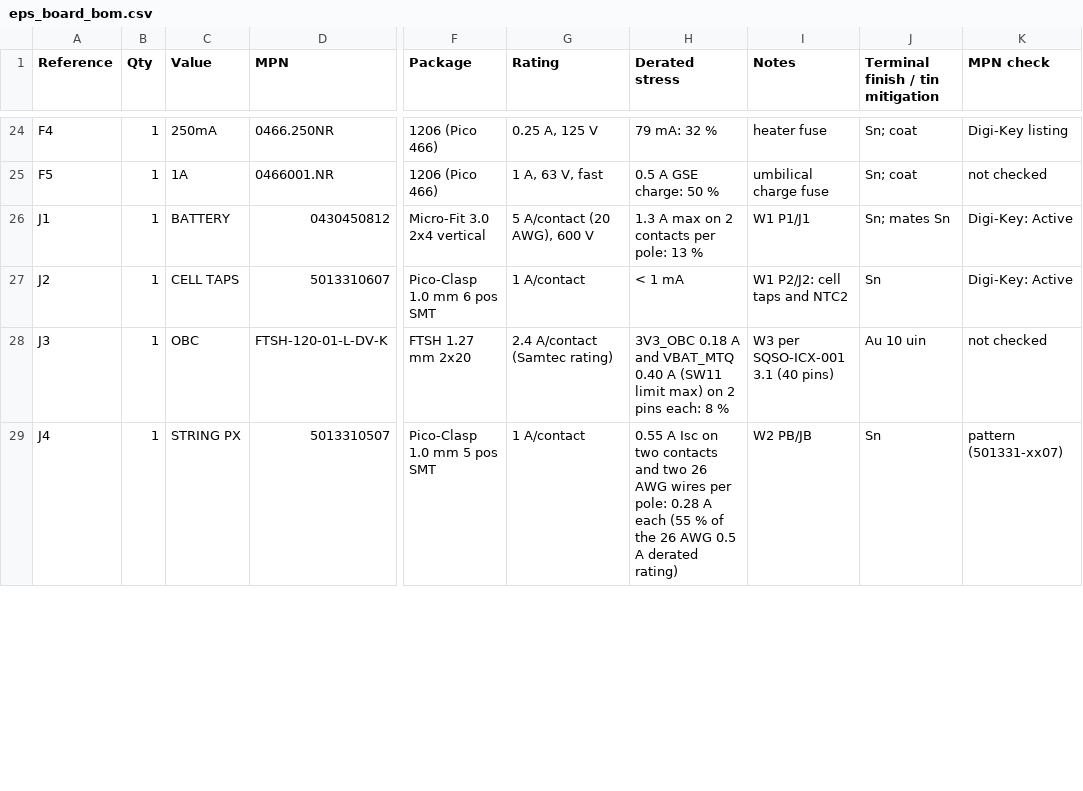
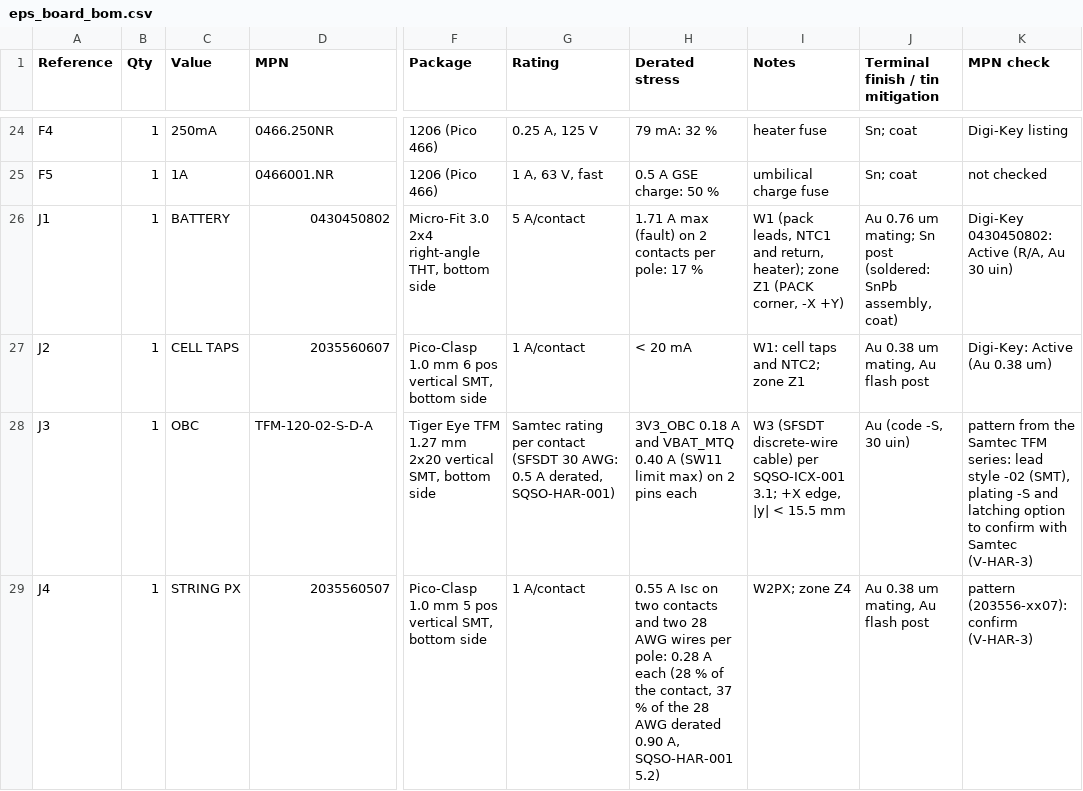
Before and after one commit to cheesejaguar/SMART-QSO, a CSV file: hardware/electrical/eps/eps_board_bom.csv, drawn as a sheet; only a part is shown, gaps mark what is left out; the diff covers the shown part only; the diff names each change by its address in the sheet, - before the commit and + after, or states it on an @@ line.

```diff
--- a/hardware/electrical/eps/eps_board_bom.csv
+++ b/hardware/electrical/eps/eps_board_bom.csv
-D26 (MPN): 0430450812
+D26 (MPN): 0430450802
-F26 (Package): Micro-Fit 3.0 2x4 vertical
+F26 (Package): Micro-Fit 3.0 2x4 right-angle THT, bottom side
-G26 (Rating): 5 A/contact (20 AWG), 600 V
+G26 (Rating): 5 A/contact
-H26 (Derated stress): 1.3 A max on 2 contacts per pole: 13 %
+H26 (Derated stress): 1.71 A max (fault) on 2 contacts per pole: 17 %
-I26 (Notes): W1 P1/J1
+I26 (Notes): W1 (pack leads, NTC1 and return, heater); zone Z1 (PACK corner, -X +Y)
-J26 (Terminal finish / tin mitigation): Sn; mates Sn
+J26 (Terminal finish / tin mitigation): Au 0.76 um mating; Sn post (soldered: SnPb assembly, coat)
-K26 (MPN check): Digi-Key: Active
+K26 (MPN check): Digi-Key 0430450802: Active (R/A, Au 30 uin)
-D27 (MPN): 5013310607
+D27 (MPN): 2035560607
-F27 (Package): Pico-Clasp 1.0 mm 6 pos SMT
+F27 (Package): Pico-Clasp 1.0 mm 6 pos vertical SMT, bottom side
-H27 (Derated stress): < 1 mA
+H27 (Derated stress): < 20 mA
-I27 (Notes): W1 P2/J2: cell taps and NTC2
+I27 (Notes): W1: cell taps and NTC2; zone Z1
-J27 (Terminal finish / tin mitigation): Sn
+J27 (Terminal finish / tin mitigation): Au 0.38 um mating, Au flash post
-K27 (MPN check): Digi-Key: Active
+K27 (MPN check): Digi-Key: Active (Au 0.38 um)
-D28 (MPN): FTSH-120-01-L-DV-K
+D28 (MPN): TFM-120-02-S-D-A
-F28 (Package): FTSH 1.27 mm 2x20
+F28 (Package): Tiger Eye TFM 1.27 mm 2x20 vertical SMT, bottom side
-G28 (Rating): 2.4 A/contact (Samtec rating)
+G28 (Rating): Samtec rating per contact (SFSDT 30 AWG: 0.5 A derated, SQSO-HAR-001)
-H28 (Derated stress): …2 pins each: 8 %
+H28 (Derated stress): …2 pins each
-I28 (Notes): W3 per SQSO-ICX-001 3.1 (40 pins)
+I28 (Notes): W3 (SFSDT discrete-wire cable) per SQSO-ICX-001 3.1; +X edge, |y| < 15.5 mm
-J28 (Terminal finish / tin mitigation): Au 10 uin
+J28 (Terminal finish / tin mitigation): Au (code -S, 30 uin)
-K28 (MPN check): not checked
+K28 (MPN check): pattern from the Samtec TFM series: lead style -02 (SMT), plating -S and latching option to confirm with Samtec (V-HAR-3)
-D29 (MPN): 5013310507
+D29 (MPN): 2035560507
-F29 (Package): Pico-Clasp 1.0 mm 5 pos SMT
+F29 (Package): Pico-Clasp 1.0 mm 5 pos vertical SMT, bottom side
-H29 (Derated stress): …and two 26 AWG wires per pole: 0.28 A each (55 % of the 26 AWG 0.5 A derated rating)
+H29 (Derated stress): …and two 28 AWG wires per pole: 0.28 A each (28 % of the contact, 37 % of the 28 AWG derated 0.90 A, SQSO-HAR-001 5.2)
-I29 (Notes): W2 PB/JB
+I29 (Notes): W2PX; zone Z4
-J29 (Terminal finish / tin mitigation): Sn
+J29 (Terminal finish / tin mitigation): Au 0.38 um mating, Au flash post
-K29 (MPN check): pattern (501331-xx07)
+K29 (MPN check): pattern (203556-xx07): confirm (V-HAR-3)
```
Also changed, not shown: 91 edited cells elsewhere in this file, hardware/electrical/eps/eps_board_nets.csv, 4 other files.
